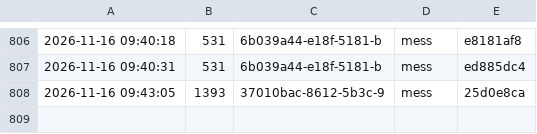
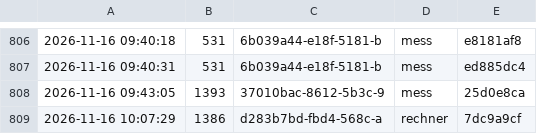
Before and after one commit to tramour-cmyk/androidapp_rpg_bornim, a TSV file: probelaeufe.tsv, drawn as a sheet; only a part is shown, gaps mark what is left out; the diff names each change by its address in the sheet, - before the commit and + after, or states it on an @@ line.

Commit message:
Probelauf 1386 (d283b7bd-fbd4-568c-a)

```diff
--- a/probelaeufe.tsv
+++ b/probelaeufe.tsv
+row 809: 2026-11-16 10:07:29 | 1386 | d283b7bd-fbd4-568c-a | rechner | 7dc9a9cf
```
